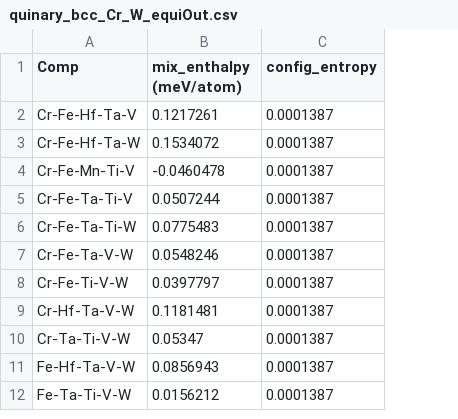
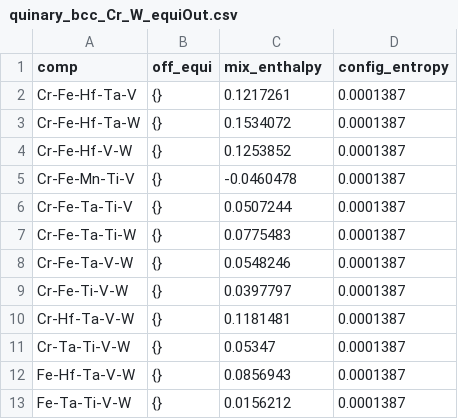
Before and after one commit to Pravanop/mixing-enthalpy, a CSV file: calculateEnthalpy/data/output_data/quinary_bcc_Cr_W_equiOut.csv, drawn as a sheet; addresses are those after the commit; the diff names each change by its address in the sheet, - before the commit and + after, or states it on an @@ line.

```diff
--- a/calculateEnthalpy/data/output_data/quinary_bcc_Cr_W_equiOut.csv
+++ b/calculateEnthalpy/data/output_data/quinary_bcc_Cr_W_equiOut.csv
+column B (off_equi), rows 2-3: {} | {}; rows 5-13: all {}
-A1: Comp
+A1: comp
-C1: mix_enthalpy (meV/atom)
+C1: mix_enthalpy
+row 4: Cr-Fe-Hf-V-W | {} | 0.1253852 | 0.0001387
```
Also changed, not shown: calculateEnthalpy/data/output_data/tertiary_bcc_Cr_W_equiOut.csv, 41 other files.
